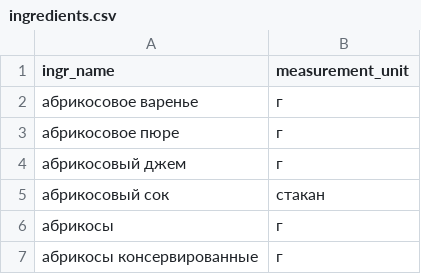
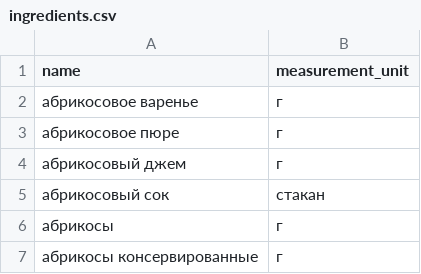
Before and after one commit to Nastasia153/foodgram-project-react, a CSV file: backend/data/ingredients.csv, drawn as a sheet; only a part is shown.

```diff
--- a/backend/data/ingredients.csv
+++ b/backend/data/ingredients.csv
@@ -1,2 +1,2 @@
-ingr_name,measurement_unit
+name,measurement_unit
 абрикосовое варенье,г
```
Also changed, not shown: 12 other files.
